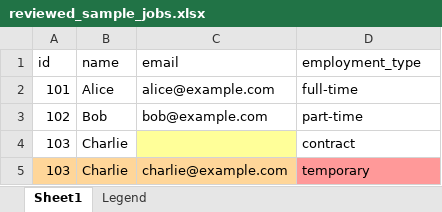
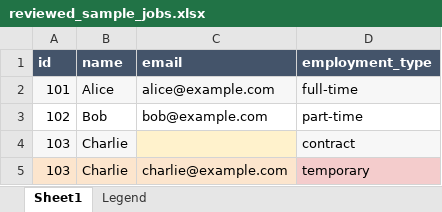
Before and after one commit to d0suk0i/data-quality-toolkit, an Excel workbook: reviewed_sample_jobs.xlsx, sheet Sheet1, drawn as a sheet; values as stored, in another font and other column widths than the file's, no borders; the diff names each change by its address in the sheet, - before the commit and + after, or states it on an @@ line.

```diff
--- a/reviewed_sample_jobs.xlsx (sheet Sheet1)
+++ b/reviewed_sample_jobs.xlsx (sheet Sheet1)
@@ A1:D1 fill: none → #44546A, bold: off → on, text colour: black → #FFFFFF @@
-A2:D2 fill: none
+A2:D2 fill: #F7F7F7
-A4:B4 fill: none
+A4:B4 fill: #F7F7F7
-C4 fill: #FFFF99
+C4 fill: #FFF2CC
-D4 fill: none
+D4 fill: #F7F7F7
-A5:C5 fill: #FFD699
+A5:C5 fill: #FCE5CD
-D5 fill: #FF9999
+D5 fill: #F4CCCC
```
Also changed, not shown: sheet Legend, 2 other files.
